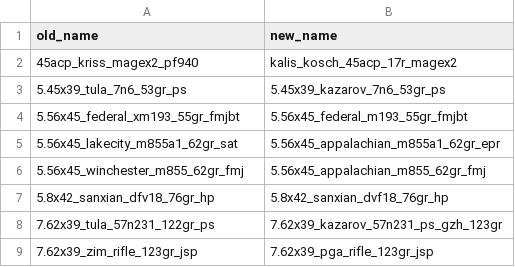
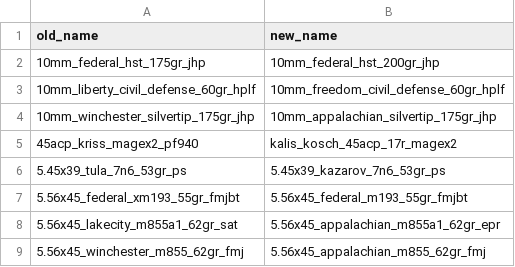
Before and after one commit to johnbachspec/deadline-stat-printer, a CSV file: data/renames.csv, drawn as a sheet; only a part is shown; the shorter side is filled out with more unchanged rows; the diff names each change by its address in the sheet, - before the commit and + after, or states it on an @@ line.

```diff
--- a/data/renames.csv
+++ b/data/renames.csv
+row 2: 10mm_federal_hst_175gr_jhp | 10mm_federal_hst_200gr_jhp
+row 3: 10mm_liberty_civil_defense_60gr_hplf | 10mm_freedom_civil_defense_60gr_hplf
+row 4: 10mm_winchester_silvertip_175gr_jhp | 10mm_appalachian_silvertip_175gr_jhp
```
Also changed, not shown: 2 other files.
